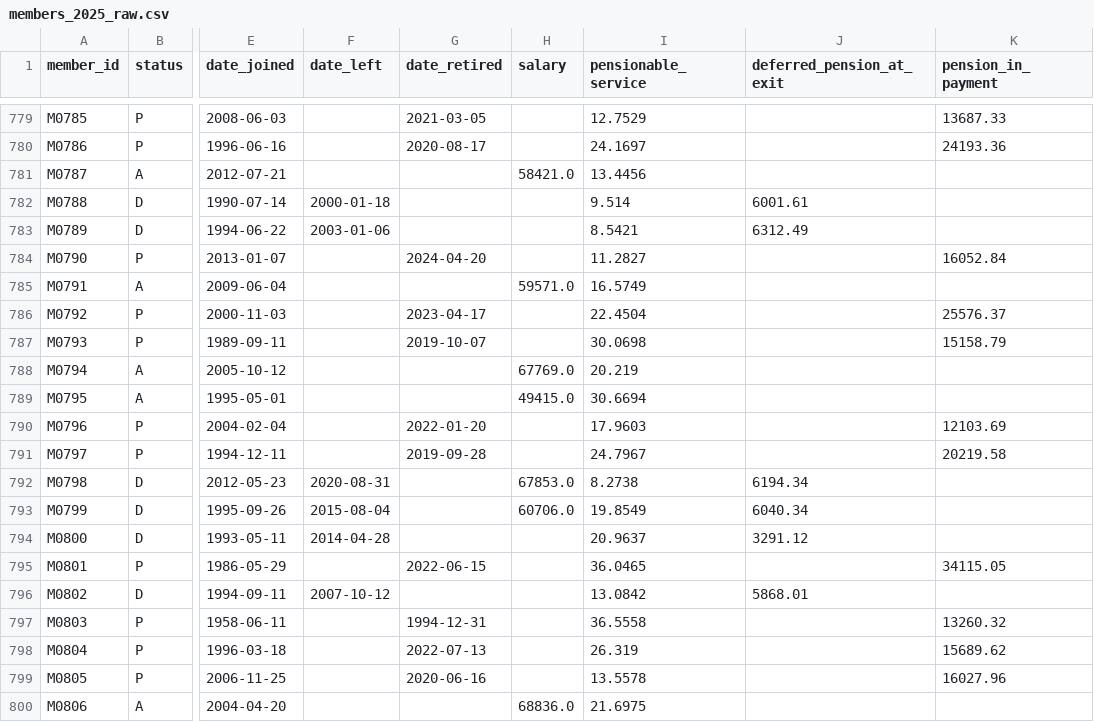
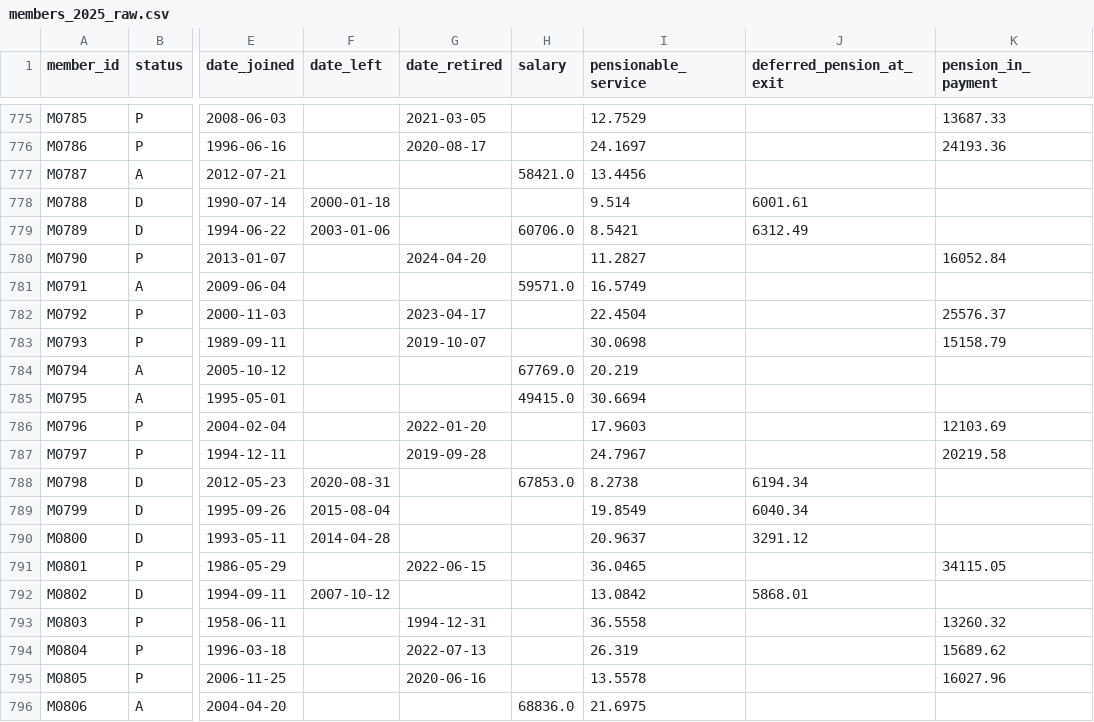
Before and after one commit to pnlync/db-pension, a CSV file: data/members/members_2025_raw.csv, drawn as a sheet; only a part is shown, gaps mark what is left out; addresses are those after the commit; the diff covers the shown part only; the diff names each change by its address in the sheet, - before the commit and + after, or states it on an @@ line.

```diff
--- a/data/members/members_2025_raw.csv
+++ b/data/members/members_2025_raw.csv
-H779 (salary): (empty)
+H779 (salary): 60706.0
-H789 (salary): 60706.0
+H789 (salary): (empty)
```
Also changed, not shown: 2 added rows, 6 removed rows and 14 edited cells elsewhere in this file, data/assumptions_register.csv, data/members/members_2025_clean.csv, 25 other files.
